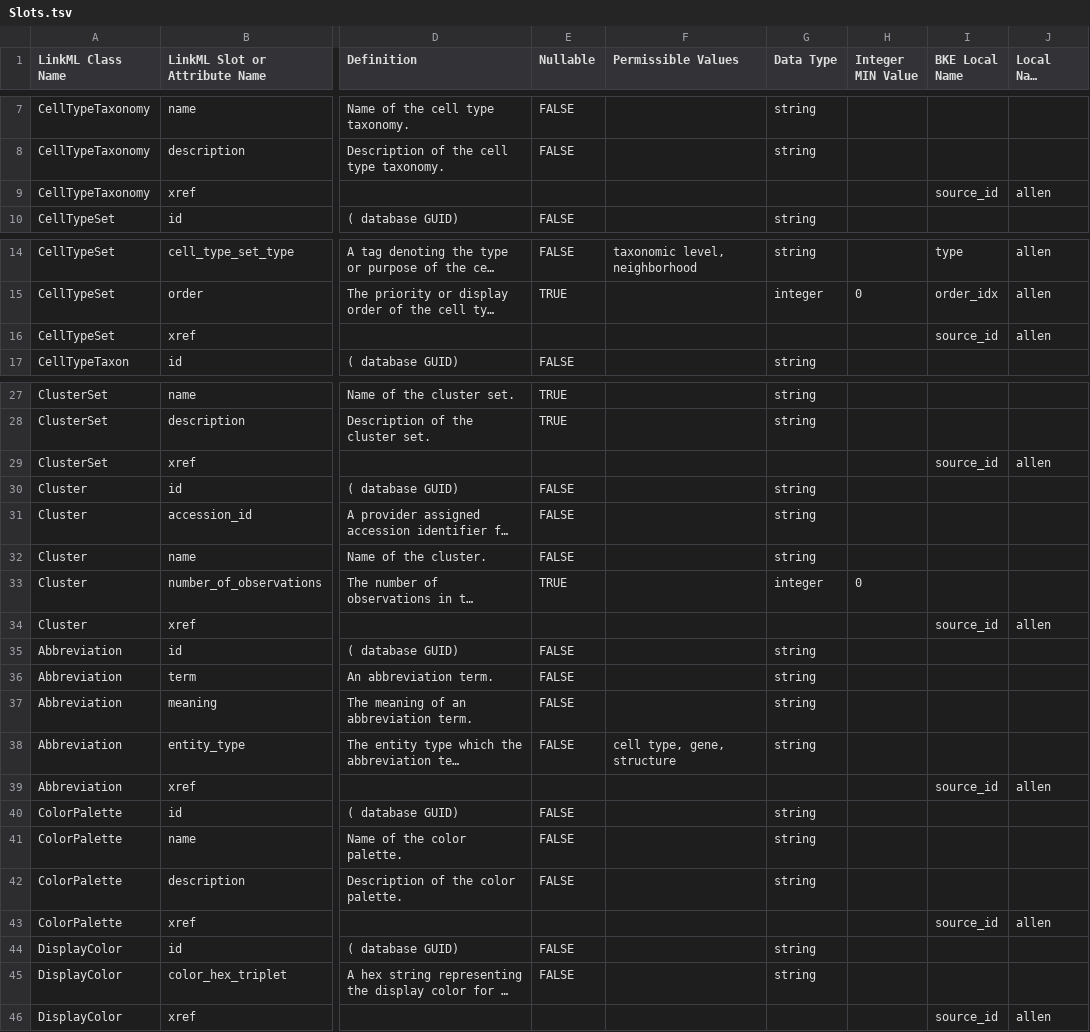
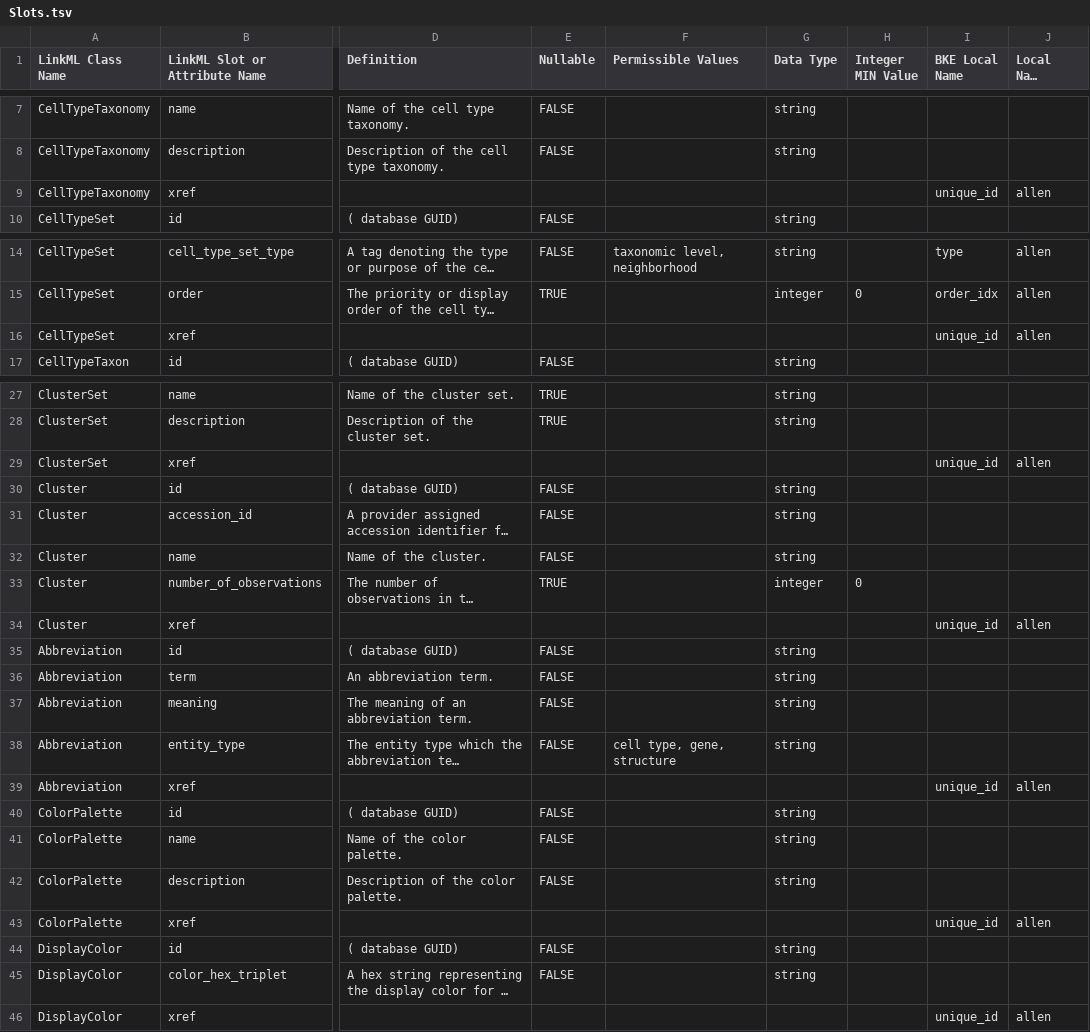
Before and after one commit to brain-bican/models, a TSV file: linkml-schema/source_bke_taxonomy/gsheet_output/Slots.tsv, drawn as a sheet; only a part is shown, gaps mark what is left out; long unchanged cells end in …; the diff covers the shown part only; the diff names each change by its address in the sheet, - before the commit and + after, or states it on an @@ line.

Commit message:
fixed typo: source_id -->  unique_id

```diff
--- a/linkml-schema/source_bke_taxonomy/gsheet_output/Slots.tsv
+++ b/linkml-schema/source_bke_taxonomy/gsheet_output/Slots.tsv
-I9 (BKE Local Name): source_id
+I9 (BKE Local Name): unique_id
-I16 (BKE Local Name): source_id
+I16 (BKE Local Name): unique_id
-I29 (BKE Local Name): source_id
+I29 (BKE Local Name): unique_id
-I34 (BKE Local Name): source_id
+I34 (BKE Local Name): unique_id
-I39 (BKE Local Name): source_id
+I39 (BKE Local Name): unique_id
-I43 (BKE Local Name): source_id
+I43 (BKE Local Name): unique_id
-I46 (BKE Local Name): source_id
+I46 (BKE Local Name): unique_id
```
Also changed, not shown: 1 edited cell elsewhere in this file, 1 other file.
